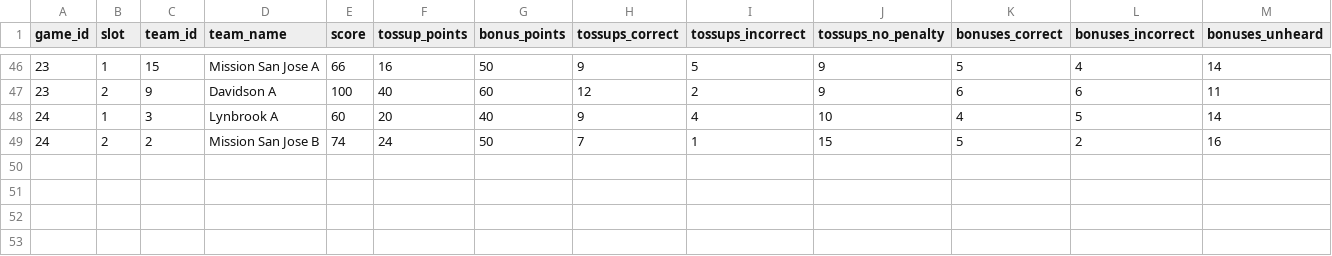
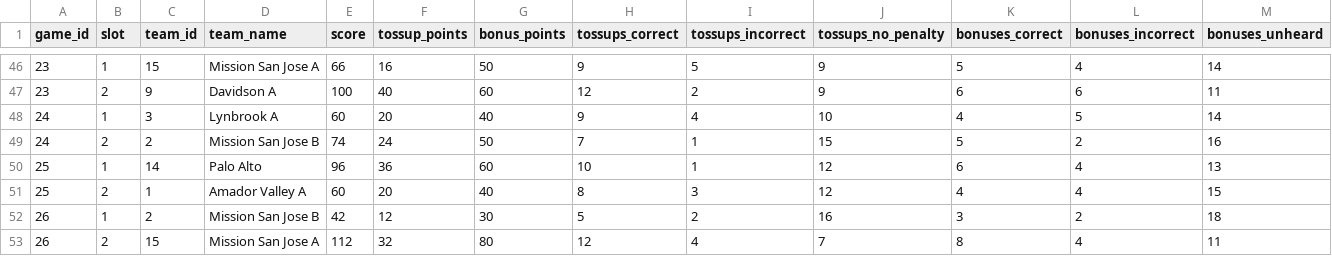
Before and after one commit to xpoes123/scibowl-org, a CSV file: stats/stanford-science-bowl/reports/playoffs/facts/game_teams.csv, drawn as a sheet; only a part is shown, gaps mark what is left out; the diff names each change by its address in the sheet, - before the commit and + after, or states it on an @@ line.

```diff
--- a/stats/stanford-science-bowl/reports/playoffs/facts/game_teams.csv
+++ b/stats/stanford-science-bowl/reports/playoffs/facts/game_teams.csv
+row 50: 25 | 1 | 14 | Palo Alto | 96 | 36 | 60 | 10 | 1 | 12 | 6 | 4 | 13
+row 51: 25 | 2 | 1 | Amador Valley A | 60 | 20 | 40 | 8 | 3 | 12 | 4 | 4 | 15
+row 52: 26 | 1 | 2 | Mission San Jose B | 42 | 12 | 30 | 5 | 2 | 16 | 3 | 2 | 18
+row 53: 26 | 2 | 15 | Mission San Jose A | 112 | 32 | 80 | 12 | 4 | 7 | 8 | 4 | 11
```
Also changed, not shown: stats/stanford-science-bowl/facts/game_teams.csv, stats/stanford-science-bowl/facts/games.csv, 41 other files.
